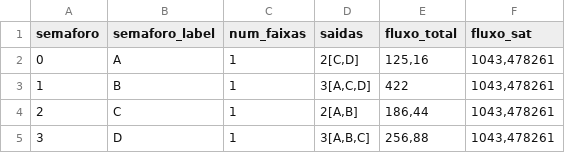
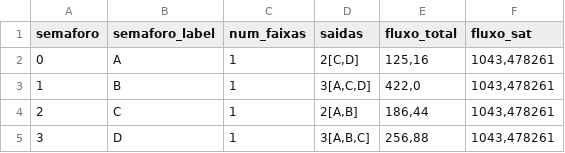
Before and after one commit to nayaras/testesTCC2, a CSV file: resumo.csv, drawn as a sheet.

Commit message:
Update resumo.csv

```diff
--- a/resumo.csv
+++ b/resumo.csv
@@ -2,3 +2,3 @@
 0;A;1;2[C,D];125,16;1043,478261
-1;B;1;3[A,C,D];422;1043,478261
+1;B;1;3[A,C,D];422,0;1043,478261
 2;C;1;2[A,B];186,44;1043,478261
```
